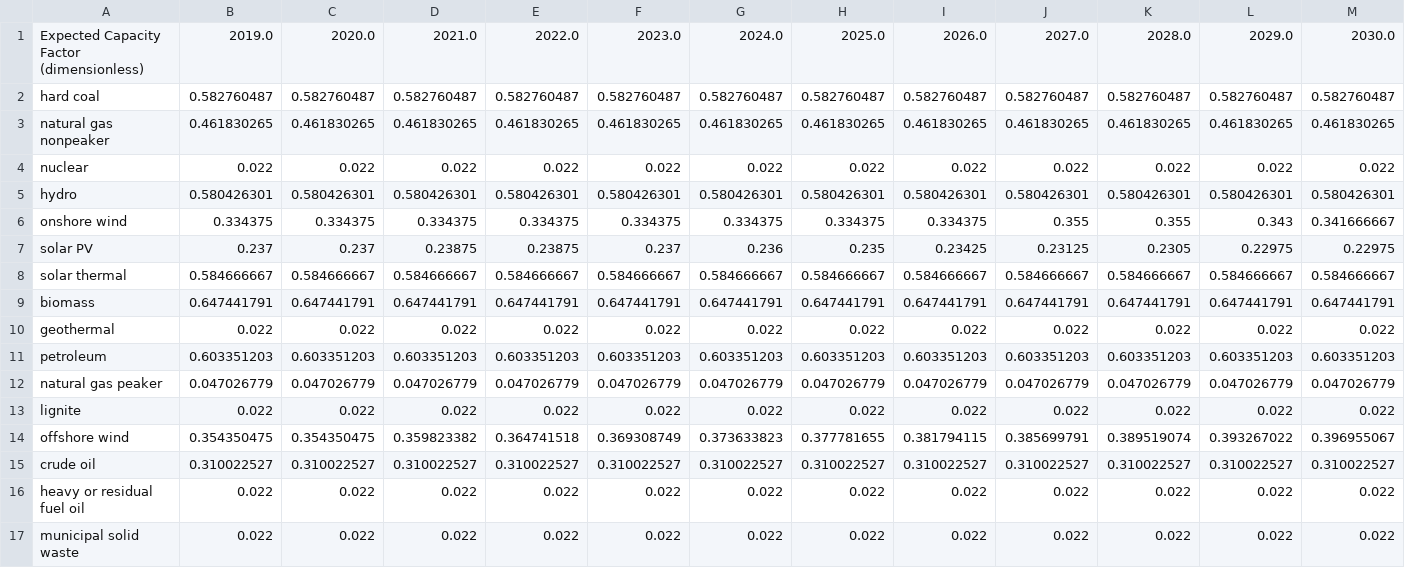
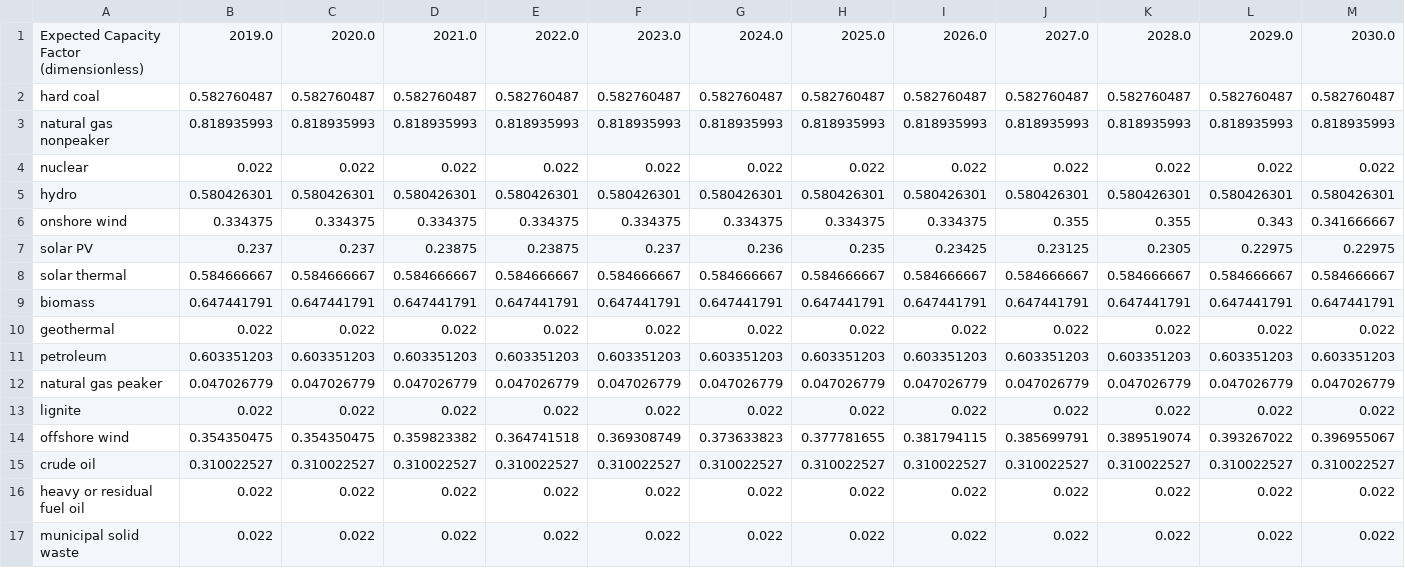
Before and after one commit to EnergyInnovation/eps-kentucky, a CSV file: InputData/elec/BECF/BECF-new.csv, drawn as a sheet; only a part is shown; removed rows and columns are numbered as before the commit, all else as after; rows hold the shown columns only; the diff names each change by its address in the sheet, - before the commit and + after, or states it on an @@ line.

```diff
--- a/InputData/elec/BECF/BECF-new.csv
+++ b/InputData/elec/BECF/BECF-new.csv
-row 3: natural gas nonpeaker | 0.461830265 | 0.461830265 | 0.461830265 | 0.461830265 | 0.461830265 | 0.461830265 | 0.461830265 | 0.461830265 | 0.461830265 | 0.461830265 | 0.461830265 | 0.461830265
+row 3: natural gas nonpeaker | 0.818935993 | 0.818935993 | 0.818935993 | 0.818935993 | 0.818935993 | 0.818935993 | 0.818935993 | 0.818935993 | 0.818935993 | 0.818935993 | 0.818935993 | 0.818935993
```
Also changed, not shown: InputData/io-model/BDCSoCaESoPbIC/BDCSoCbIC.csv, InputData/io-model/DLIM/DLIM.csv, 6 other files.
